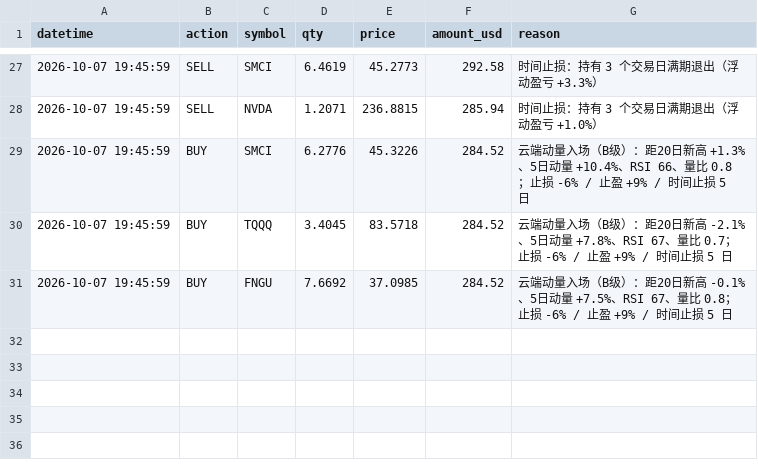
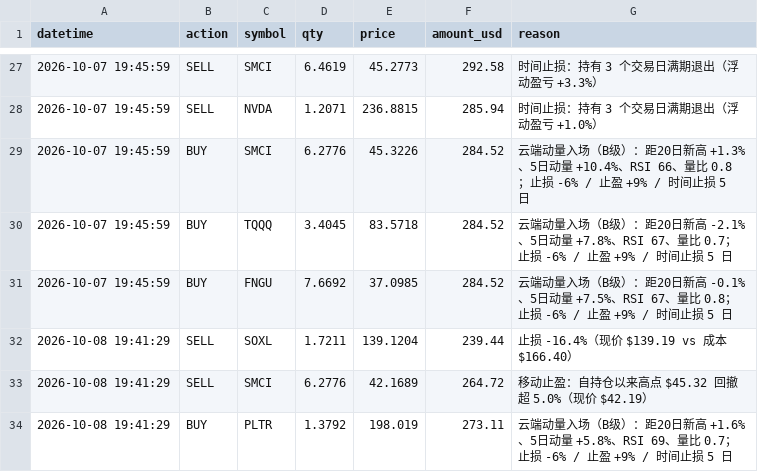
Before and after one commit to zivchu/us-paper-trader, a CSV file: trades.csv, drawn as a sheet; only a part is shown, gaps mark what is left out.

```diff
--- a/trades.csv
+++ b/trades.csv
@@ -31 +31,4 @@ datetime,action,symbol,qty,price,amount_usd,reason
 2026-10-07 19:45:59,BUY,FNGU,7.6692,37.0985,284.52,云端动量入场（B级）：距20日新高 -0.1%、5日动量 +7.5%、RSI 67、量比 0.8；止损 -6% / 止盈 +9% / 时间止损 5 日
+2026-10-08 19:41:29,SELL,SOXL,1.7211,139.1204,239.44,止损 -16.4%（现价 $139.19 vs 成本 $166.40）
+2026-10-08 19:41:29,SELL,SMCI,6.2776,42.1689,264.72,移动止盈：自持仓以来高点 $45.32 回撤超 5.0%（现价 $42.19）
+2026-10-08 19:41:29,BUY,PLTR,1.3792,198.019,273.11,云端动量入场（B级）：距20日新高 +1.6%、5日动量 +5.8%、RSI 69、量比 0.7；止损 -6% / 止盈 +9% / 时间止损 5 日
```
Also changed, not shown: 2 other files.
